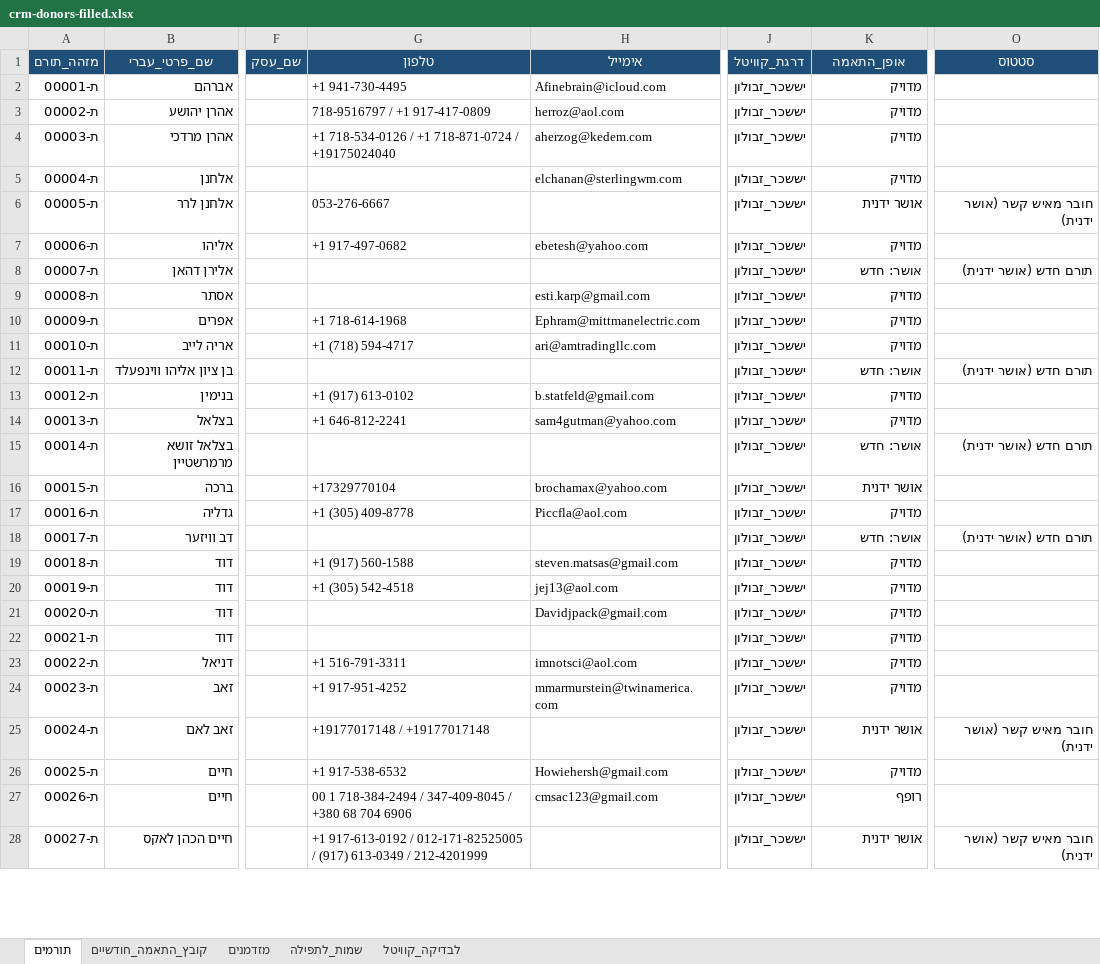
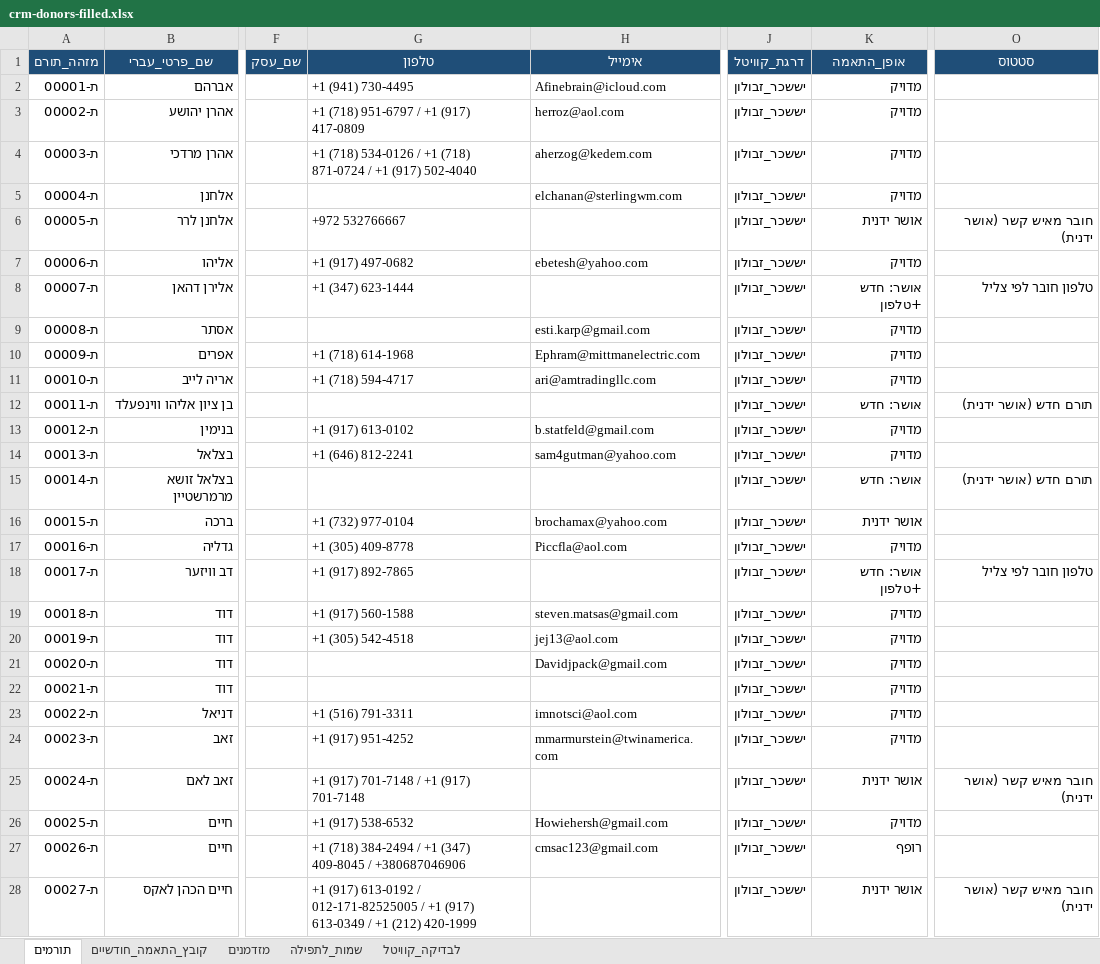
Before and after one commit to 5805123-byte/-CRM, an Excel workbook: starter/crm-donors-filled.xlsx, sheet תורמים, drawn as a sheet; only a part is shown, gaps mark what is left out; values as stored, in another font and other column widths than the file's, no borders; the diff covers the shown part only; the diff names each change by its address in the sheet, - before the commit and + after, or states it on an @@ line.

```diff
--- a/starter/crm-donors-filled.xlsx (sheet תורמים)
+++ b/starter/crm-donors-filled.xlsx (sheet תורמים)
-G2 (טלפון): +1 941-730-4495
+G2 (טלפון): +1 (941) 730-4495
-G3 (טלפון): 718-9516797 / +1 917-417-0809
+G3 (טלפון): +1 (718) 951-6797 / +1 (917) 417-0809
-G4 (טלפון): +1 718-534-0126 / +1 718-871-0724 / +19175024040
+G4 (טלפון): +1 (718) 534-0126 / +1 (718) 871-0724 / +1 (917) 502-4040
-G6 (טלפון): 053-276-6667
+G6 (טלפון): +972 532766667
-G7 (טלפון): +1 917-497-0682
+G7 (טלפון): +1 (917) 497-0682
-G8 (טלפון): (empty)
+G8 (טלפון): +1 (347) 623-1444
-K8 (אופן_התאמה): אושר: חדש
+K8 (אופן_התאמה): אושר: חדש +טלפון
-O8 (סטטוס): תורם חדש (אושר ידנית)
+O8 (סטטוס): טלפון חובר לפי צליל
-G10 (טלפון): +1 718-614-1968
+G10 (טלפון): +1 (718) 614-1968
-G14 (טלפון): +1 646-812-2241
+G14 (טלפון): +1 (646) 812-2241
-G16 (טלפון): +17329770104
+G16 (טלפון): +1 (732) 977-0104
-G18 (טלפון): (empty)
+G18 (טלפון): +1 (917) 892-7865
-K18 (אופן_התאמה): אושר: חדש
+K18 (אופן_התאמה): אושר: חדש +טלפון
-O18 (סטטוס): תורם חדש (אושר ידנית)
+O18 (סטטוס): טלפון חובר לפי צליל
-G23 (טלפון): +1 516-791-3311
+G23 (טלפון): +1 (516) 791-3311
-G24 (טלפון): +1 917-951-4252
+G24 (טלפון): +1 (917) 951-4252
-G25 (טלפון): +19177017148 / +19177017148
+G25 (טלפון): +1 (917) 701-7148 / +1 (917) 701-7148
-G26 (טלפון): +1 917-538-6532
+G26 (טלפון): +1 (917) 538-6532
-G27 (טלפון): 00 1 718-384-2494 / 347-409-8045 / +380 68 704 6906
+G27 (טלפון): +1 (718) 384-2494 / +1 (347) 409-8045 / +380687046906
-G28 (טלפון): +1 917-613-0192 / 012-171-82525005 / (917) 613-0349 / 212-4201999
+G28 (טלפון): +1 (917) 613-0192 / 012-171-82525005 / +1 (917) 613-0349 / +1 (212) 420-1999
```
Also changed, not shown: 302 edited cells elsewhere in this sheet, 2 other files.
